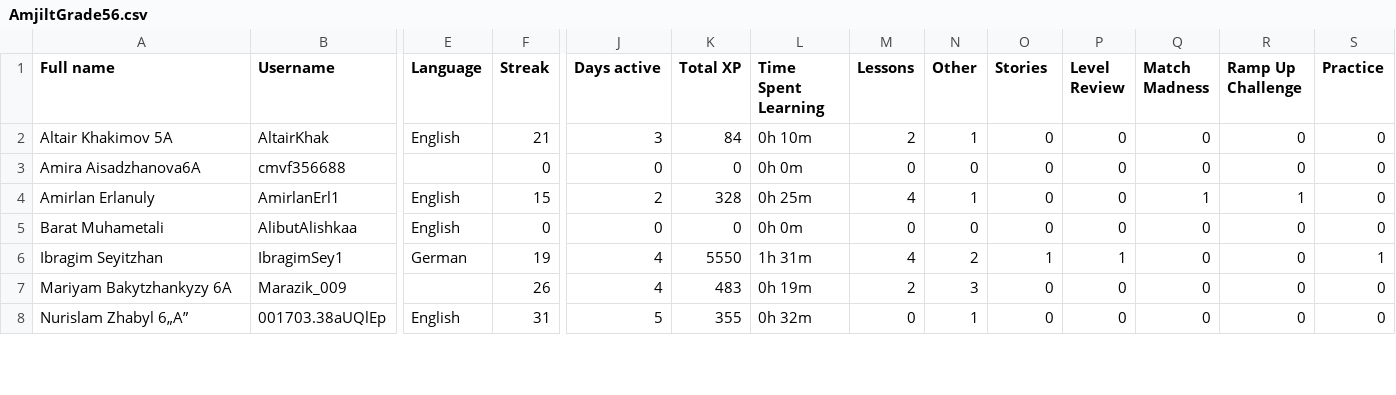
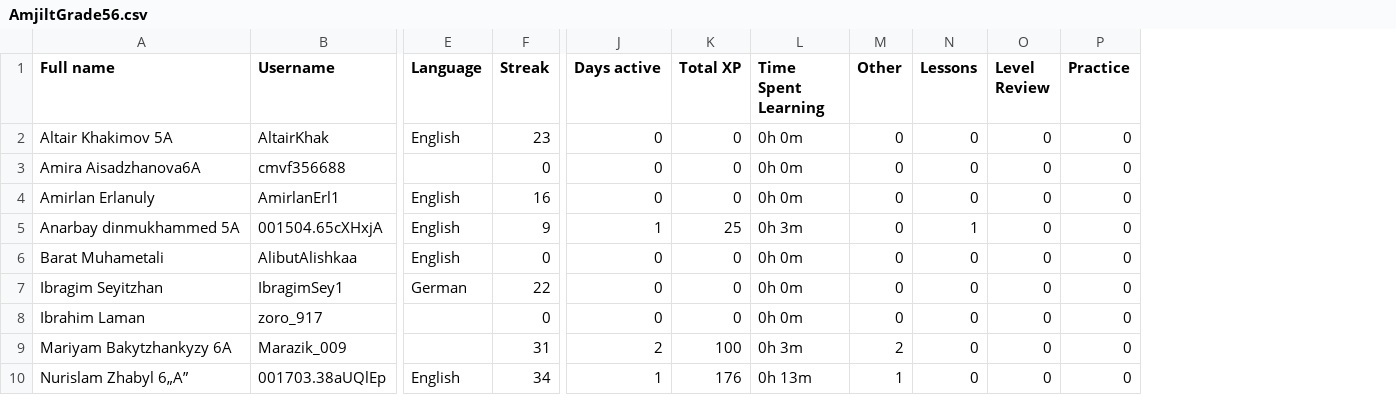
Before and after one commit to slm55/amjilt, a CSV file: duolingo/data/AmjiltGrade56.csv, drawn as a sheet; only a part is shown, gaps mark what is left out; removed rows and columns are numbered as before the commit, all else as after; rows hold the shown columns only; the diff covers the shown part only; the diff names each change by its address in the sheet, - before the commit and + after, or states it on an @@ line.

```diff
--- a/duolingo/data/AmjiltGrade56.csv
+++ b/duolingo/data/AmjiltGrade56.csv
-column M (Lessons), rows 2-8: 2 | 0 | 4 | 0 | 4 | 2 | 0
-column Q (Match Madness), rows 2-8: 0 | 0 | 1 | 0 | 0 | 0 | 0
-column R (Ramp Up Challenge), rows 2-8: 0 | 0 | 1 | 0 | 0 | 0 | 0
-N1: Stories
+N1: Lessons
-F2 (Streak): 21
+F2 (Streak): 23
-J2 (Days active): 3
+J2 (Days active): 0
-K2 (Total XP): 84
+K2 (Total XP): 0
-L2 (Time Spent Learning): 0h 10m
+L2 (Time Spent Learning): 0h 0m
-M2 (Other): 1
+M2 (Other): 0
-F4 (Streak): 15
+F4 (Streak): 16
-J4 (Days active): 2
+J4 (Days active): 0
-K4 (Total XP): 328
+K4 (Total XP): 0
-L4 (Time Spent Learning): 0h 25m
+L4 (Time Spent Learning): 0h 0m
-M4 (Other): 1
+M4 (Other): 0
+row 5: Anarbay dinmukhammed 5А | 001504.65cXHxjA | English | 9 | 1 | 25 | 0h 3m | 0 | 1 | 0 | 0
-F7 (Streak): 19
+F7 (Streak): 22
-J7 (Days active): 4
+J7 (Days active): 0
-K7 (Total XP): 5550
+K7 (Total XP): 0
-L7 (Time Spent Learning): 1h 31m
+L7 (Time Spent Learning): 0h 0m
-M7 (Other): 2
+M7 (Other): 0
-N7 (Lessons): 1
+N7 (Lessons): 0
-O7 (Level Review): 1
+O7 (Level Review): 0
-P7 (Practice): 1
+P7 (Practice): 0
+row 8: Ibrahim Laman | zoro_917 |  | 0 | 0 | 0 | 0h 0m | 0 | 0 | 0 | 0
-F9 (Streak): 26
+F9 (Streak): 31
-J9 (Days active): 4
+J9 (Days active): 2
-K9 (Total XP): 483
+K9 (Total XP): 100
-L9 (Time Spent Learning): 0h 19m
+L9 (Time Spent Learning): 0h 3m
-M9 (Other): 3
+M9 (Other): 2
-F10 (Streak): 31
+F10 (Streak): 34
-J10 (Days active): 5
+J10 (Days active): 1
-K10 (Total XP): 355
+K10 (Total XP): 176
-L10 (Time Spent Learning): 0h 32m
+L10 (Time Spent Learning): 0h 13m
```
Also changed, not shown: 1 added row and 27 edited cells elsewhere in this file, duolingo/data/AmjiltGrade78.csv, duolingo/data/AmjiltGrade910.csv, 7 other files.
